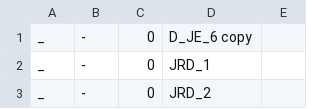
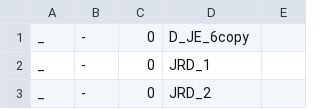
Before and after one commit to jeremydrape/www-jrd, a CSV file: data/csv/images.csv, drawn as a sheet; only a part is shown.

Commit message:
2021-10-12T11:19:34

```diff
--- a/data/csv/images.csv
+++ b/data/csv/images.csv
@@ -1,2 +1,2 @@
-_,-,0,D_JE_6 copy,""
+_,-,0,D_JE_6copy,""
 _,-,0,JRD_1,""
```
